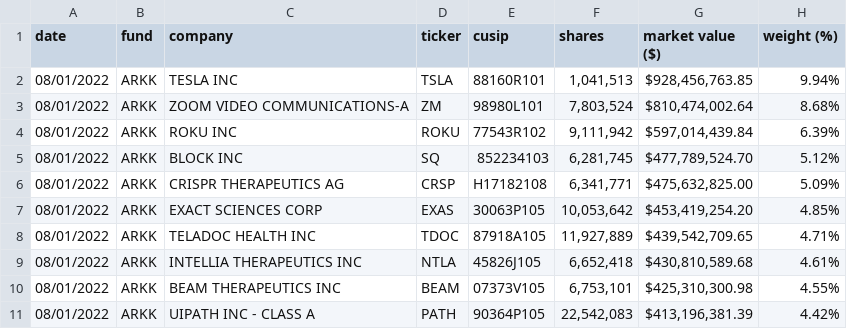
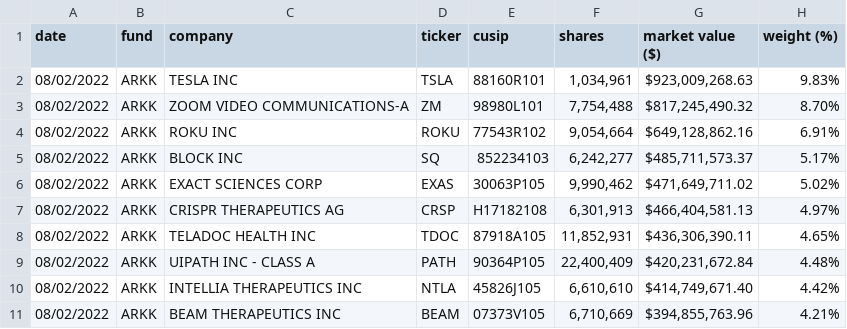
Before and after one commit to tsekityam/ark-funds-flat-data, a CSV file: raw/ARK_INNOVATION_ETF_ARKK_HOLDINGS.csv, drawn as a sheet; only a part is shown; the diff covers the shown part only.

Commit message:
Flat: latest data (2022-08-03T00:25:33.453Z) {   "date": "2022-08-03T00:25:33.453Z",   "files": [     {       "name": "ARK_INNOVATION_ETF_ARKK_HOLDINGS.csv",       "deltaBytes": -6,       "source": "https://ark-funds.com/wp-content/uploads/funds-etf-csv/ARK_INNOVATION_ETF_ARKK_HOLDINGS.csv"     },     {       "name": "raw/ARK_INNOVATION_ETF_ARKK_HOLDINGS.csv",       "deltaBytes": -6,       "source": "https://ark-funds.com/wp-content/uploads/funds-etf-csv/ARK_INNOVATION_ETF_ARKK_HOLDINGS.csv"     }   ] }

```diff
--- a/raw/ARK_INNOVATION_ETF_ARKK_HOLDINGS.csv
+++ b/raw/ARK_INNOVATION_ETF_ARKK_HOLDINGS.csv
@@ -1,11 +1,11 @@
 date,fund,company,ticker,cusip,shares,"market value ($)","weight (%)"
-08/01/2022,ARKK,"TESLA INC",TSLA,88160R101,"1,041,513","$928,456,763.85",9.94%
-08/01/2022,ARKK,"ZOOM VIDEO COMMUNICATIONS-A",ZM,98980L101,"7,803,524","$810,474,002.64",8.68%
-08/01/2022,ARKK,"ROKU INC",ROKU,77543R102,"9,111,942","$597,014,439.84",6.39%
-08/01/2022,ARKK,"BLOCK INC",SQ,852234103,"6,281,745","$477,789,524.70",5.12%
-08/01/2022,ARKK,"CRISPR THERAPEUTICS AG",CRSP,H17182108,"6,341,771","$475,632,825.00",5.09%
-08/01/2022,ARKK,"EXACT SCIENCES CORP",EXAS,30063P105,"10,053,642","$453,419,254.20",4.85%
-08/01/2022,ARKK,"TELADOC HEALTH INC",TDOC,87918A105,"11,927,889","$439,542,709.65",4.71%
-08/01/2022,ARKK,"INTELLIA THERAPEUTICS INC",NTLA,45826J105,"6,652,418","$430,810,589.68",4.61%
-08/01/2022,ARKK,"BEAM THERAPEUTICS INC",BEAM,07373V105,"6,753,101","$425,310,300.98",4.55%
-08/01/2022,ARKK,"UIPATH INC - CLASS A",PATH,90364P105,"22,542,083","$413,196,381.39",4.42%
+08/02/2022,ARKK,"TESLA INC",TSLA,88160R101,"1,034,961","$923,009,268.63",9.83%
+08/02/2022,ARKK,"ZOOM VIDEO COMMUNICATIONS-A",ZM,98980L101,"7,754,488","$817,245,490.32",8.70%
+08/02/2022,ARKK,"ROKU INC",ROKU,77543R102,"9,054,664","$649,128,862.16",6.91%
+08/02/2022,ARKK,"BLOCK INC",SQ,852234103,"6,242,277","$485,711,573.37",5.17%
+08/02/2022,ARKK,"EXACT SCIENCES CORP",EXAS,30063P105,"9,990,462","$471,649,711.02",5.02%
+08/02/2022,ARKK,"CRISPR THERAPEUTICS AG",CRSP,H17182108,"6,301,913","$466,404,581.13",4.97%
+08/02/2022,ARKK,"TELADOC HEALTH INC",TDOC,87918A105,"11,852,931","$436,306,390.11",4.65%
+08/02/2022,ARKK,"UIPATH INC - CLASS A",PATH,90364P105,"22,400,409","$420,231,672.84",4.48%
+08/02/2022,ARKK,"INTELLIA THERAPEUTICS INC",NTLA,45826J105,"6,610,610","$414,749,671.40",4.42%
+08/02/2022,ARKK,"BEAM THERAPEUTICS INC",BEAM,07373V105,"6,710,669","$394,855,763.96",4.21%
```
Also changed, not shown: 2 added rows, 2 removed rows and 89 edited cells elsewhere in this file, ARK_INNOVATION_ETF_ARKK_HOLDINGS.csv.
